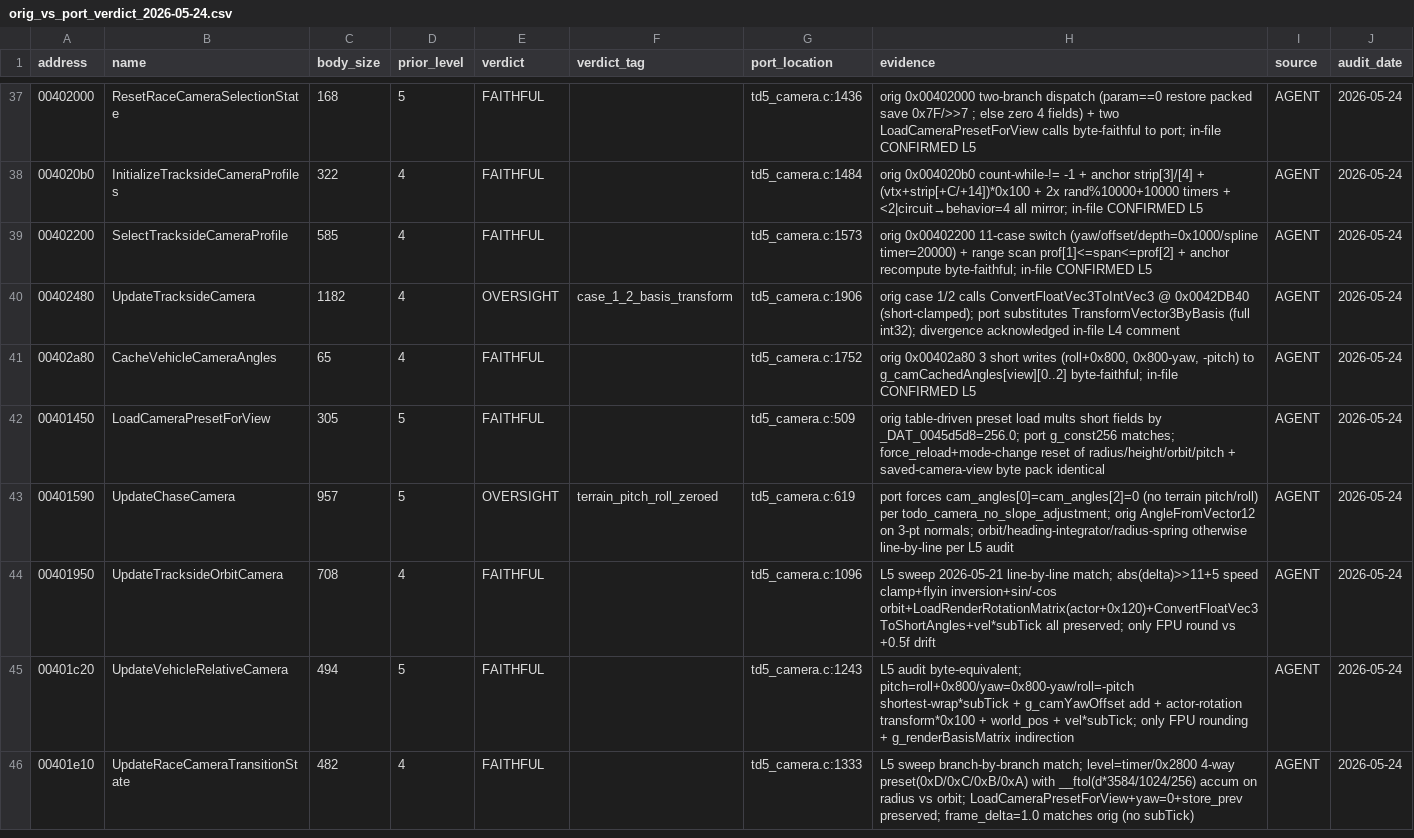
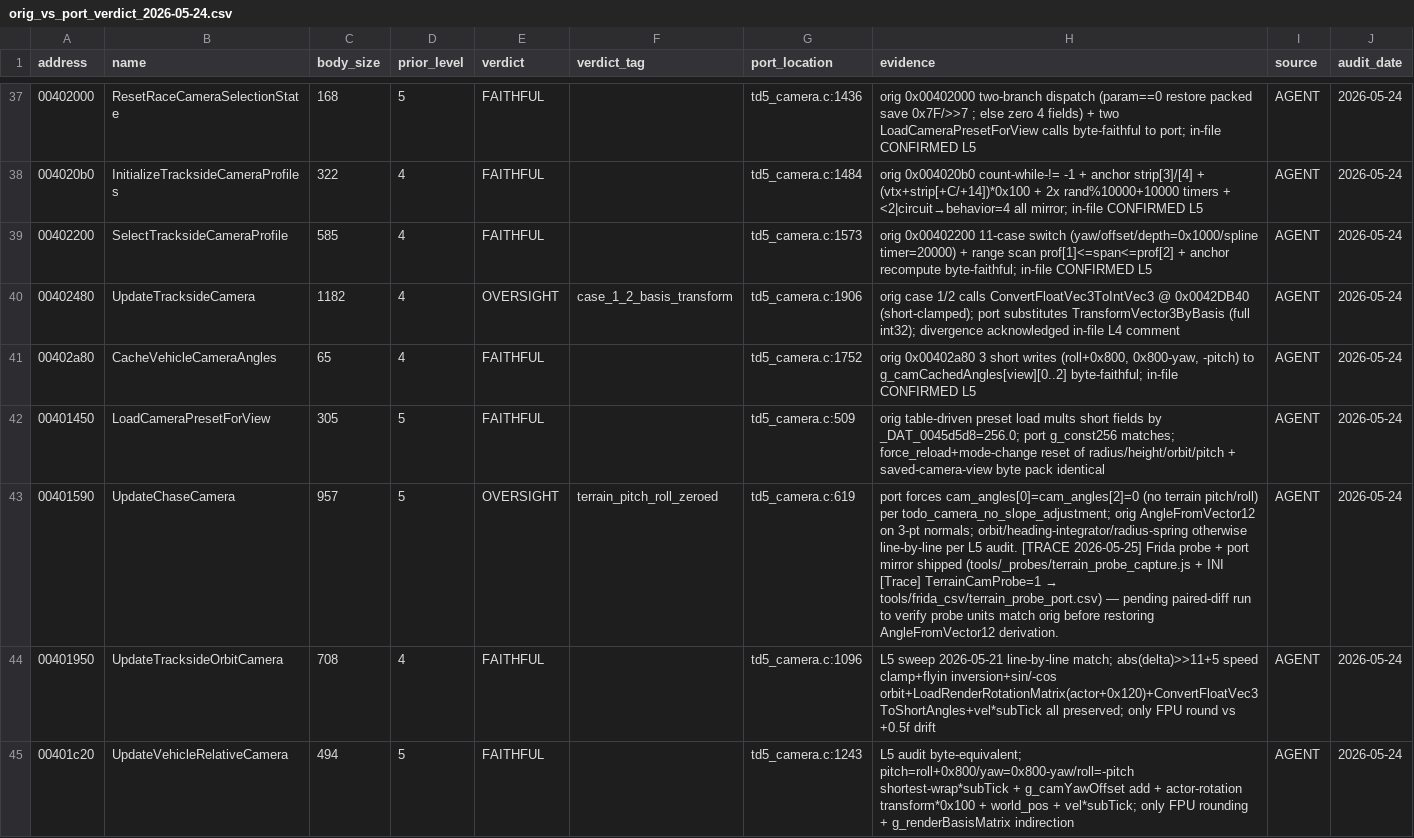
Before and after one commit to nanofives/TD5RE, a CSV file: re/analysis/orig_vs_port_verdict_2026-05-24.csv, drawn as a sheet; only a part is shown, gaps mark what is left out; the shorter side is filled out with more unchanged rows.

```diff
--- a/re/analysis/orig_vs_port_verdict_2026-05-24.csv
+++ b/re/analysis/orig_vs_port_verdict_2026-05-24.csv
@@ -42,3 +42,3 @@ address,name,body_size,prior_level,verdict,verdict_tag,port_location,evidence,so
 00401450,LoadCameraPresetForView,305,5,FAITHFUL,,td5_camera.c:509,"orig table-driven preset load mults short fields by _DAT_0045d5d8=256.0; port g_const256 matches; force_reload+mode-change reset of radius/height/orbit/pitch + saved-camera-view byte pack identical",AGENT,2026-05-24
-00401590,UpdateChaseCamera,957,5,OVERSIGHT,terrain_pitch_roll_zeroed,td5_camera.c:619,"port forces cam_angles[0]=cam_angles[2]=0 (no terrain pitch/roll) per todo_camera_no_slope_adjustment; orig AngleFromVector12 on 3-pt normals; orbit/heading-integrator/radius-spring otherwise line-by-line per L5 audit",AGENT,2026-05-24
+00401590,UpdateChaseCamera,957,5,OVERSIGHT,terrain_pitch_roll_zeroed,td5_camera.c:619,"port forces cam_angles[0]=cam_angles[2]=0 (no terrain pitch/roll) per todo_camera_no_slope_adjustment; orig AngleFromVector12 on 3-pt normals; orbit/heading-integrator/radius-spring otherwise line-by-line per L5 audit. [TRACE 2026-05-25] Frida probe + port mirror shipped (tools/_probes/terrain_probe_capture.js + INI [Trace] TerrainCamProbe=1 → tools/frida_csv/terrain_probe_port.csv) — pending paired-diff run to verify probe units match orig before restoring AngleFromVector12 derivation.",AGENT,2026-05-24
 00401950,UpdateTracksideOrbitCamera,708,4,FAITHFUL,,td5_camera.c:1096,"L5 sweep 2026-05-21 line-by-line match; abs(delta)>>11+5 speed clamp+flyin inversion+sin/-cos orbit+LoadRenderRotationMatrix(actor+0x120)+ConvertFloatVec3ToShortAngles+vel*subTick all preserved; only FPU round vs +0.5f drift",AGENT,2026-05-24
```
Also changed, not shown: 4 other files.
